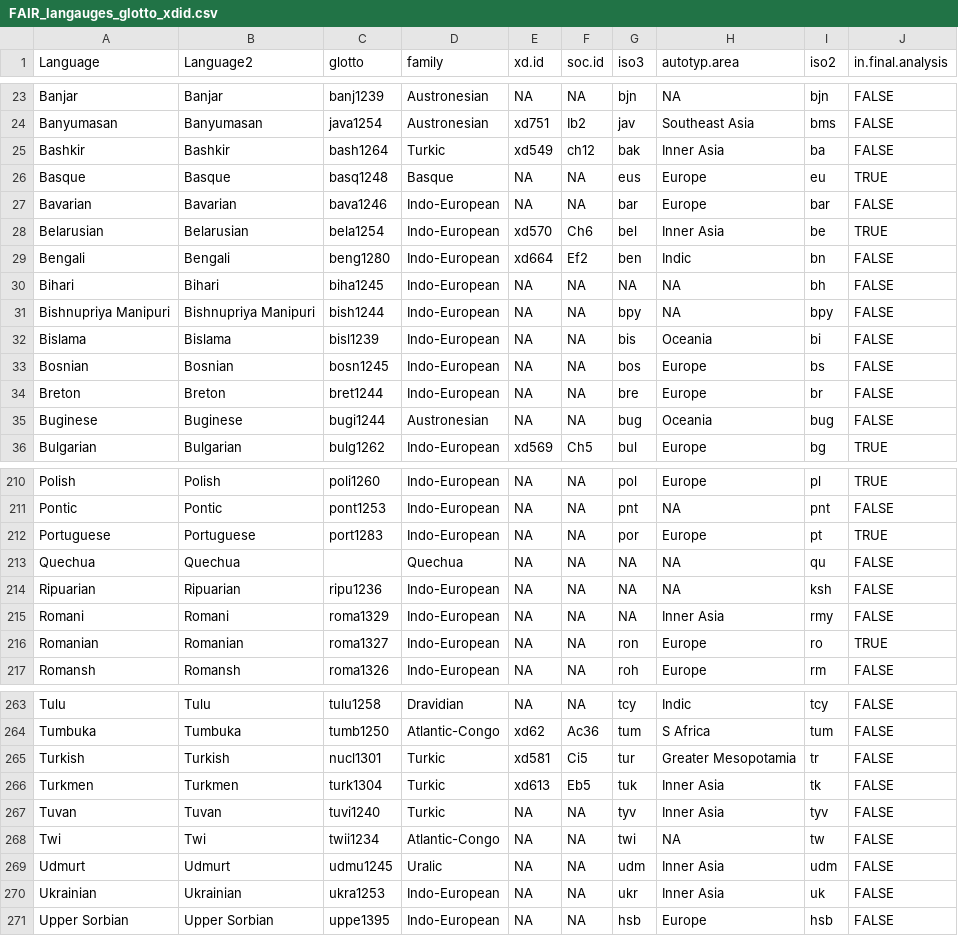
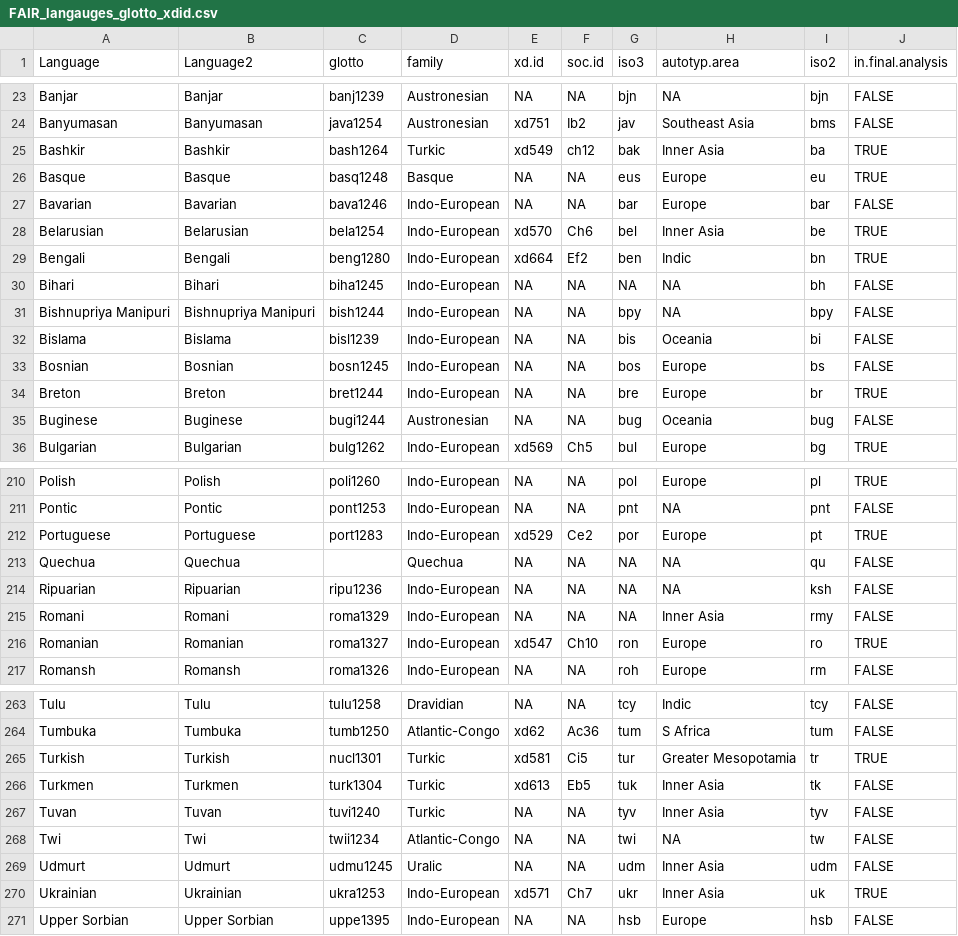
Before and after one commit to seannyD/ImputeEACulturalDifferences, a CSV file: data/FAIR_langauges_glotto_xdid.csv, drawn as a sheet; only a part is shown, gaps mark what is left out; the diff covers the shown part only.

```diff
--- a/data/FAIR_langauges_glotto_xdid.csv
+++ b/data/FAIR_langauges_glotto_xdid.csv
@@ -24,3 +24,3 @@
 "Banyumasan","Banyumasan","java1254","Austronesian","xd751","Ib2","jav","Southeast Asia","bms",FALSE
-"Bashkir","Bashkir","bash1264","Turkic","xd549","ch12","bak","Inner Asia","ba",FALSE
+"Bashkir","Bashkir","bash1264","Turkic","xd549","ch12","bak","Inner Asia","ba",TRUE
 "Basque","Basque","basq1248","Basque",NA,NA,"eus","Europe","eu",TRUE
@@ -28,3 +28,3 @@
 "Belarusian","Belarusian","bela1254","Indo-European","xd570","Ch6","bel","Inner Asia","be",TRUE
-"Bengali","Bengali","beng1280","Indo-European","xd664","Ef2","ben","Indic","bn",FALSE
+"Bengali","Bengali","beng1280","Indo-European","xd664","Ef2","ben","Indic","bn",TRUE
 "Bihari","Bihari","biha1245","Indo-European",NA,NA,NA,NA,"bh",FALSE
@@ -33,3 +33,3 @@
 "Bosnian","Bosnian","bosn1245","Indo-European",NA,NA,"bos","Europe","bs",FALSE
-"Breton","Breton","bret1244","Indo-European",NA,NA,"bre","Europe","br",FALSE
+"Breton","Breton","bret1244","Indo-European",NA,NA,"bre","Europe","br",TRUE
 "Buginese","Buginese","bugi1244","Austronesian",NA,NA,"bug","Oceania","bug",FALSE
@@ -211,3 +211,3 @@
 "Pontic","Pontic","pont1253","Indo-European",NA,NA,"pnt",NA,"pnt",FALSE
-"Portuguese","Portuguese","port1283","Indo-European",NA,NA,"por","Europe","pt",TRUE
+"Portuguese","Portuguese","port1283","Indo-European","xd529","Ce2","por","Europe","pt",TRUE
 "Quechua","Quechua"," ","Quechua",NA,NA,NA,NA,"qu",FALSE
@@ -215,3 +215,3 @@
 "Romani","Romani","roma1329","Indo-European",NA,NA,NA,"Inner Asia","rmy",FALSE
-"Romanian","Romanian","roma1327","Indo-European",NA,NA,"ron","Europe","ro",TRUE
+"Romanian","Romanian","roma1327","Indo-European","xd547","Ch10","ron","Europe","ro",TRUE
 "Romansh","Romansh","roma1326","Indo-European",NA,NA,"roh","Europe","rm",FALSE
@@ -264,3 +264,3 @@
 "Tumbuka","Tumbuka","tumb1250","Atlantic-Congo","xd62","Ac36","tum","S Africa","tum",FALSE
-"Turkish","Turkish","nucl1301","Turkic","xd581","Ci5","tur","Greater Mesopotamia","tr",FALSE
+"Turkish","Turkish","nucl1301","Turkic","xd581","Ci5","tur","Greater Mesopotamia","tr",TRUE
 "Turkmen","Turkmen","turk1304","Turkic","xd613","Eb5","tuk","Inner Asia","tk",FALSE
@@ -269,3 +269,3 @@
 "Udmurt","Udmurt","udmu1245","Uralic",NA,NA,"udm","Inner Asia","udm",FALSE
-"Ukrainian","Ukrainian","ukra1253","Indo-European",NA,NA,"ukr","Inner Asia","uk",FALSE
+"Ukrainian","Ukrainian","ukra1253","Indo-European","xd571","Ch7","ukr","Inner Asia","uk",TRUE
 "Upper Sorbian","Upper Sorbian","uppe1395","Indo-European",NA,NA,"hsb","Europe","hsb",FALSE
```
Also changed, not shown: 34 edited cells elsewhere in this file, 52 other files.
